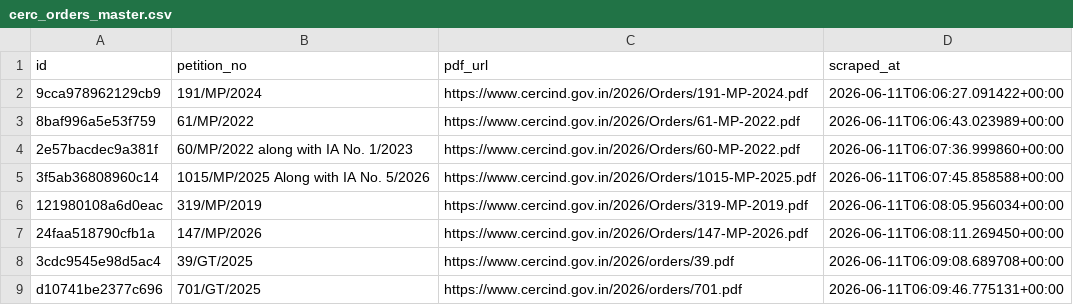
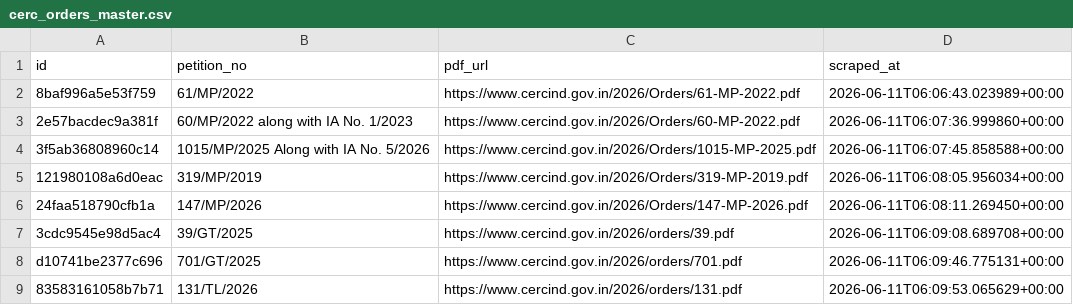
Before and after one commit to anannya-pramank/trilegal-cerc-updates, a CSV file: cerc/cerc_orders_master.csv, drawn as a sheet; only a part is shown; the shorter side is filled out with more unchanged rows.

Commit message:
Update cerc_orders_master.csv

```diff
--- a/cerc/cerc_orders_master.csv
+++ b/cerc/cerc_orders_master.csv
@@ -1,3 +1,2 @@
 id,petition_no,pdf_url,scraped_at
-9cca978962129cb9,191/MP/2024,https://www.cercind.gov.in/2026/Orders/191-MP-2024.pdf,2026-06-11T06:06:27.091422+00:00
 8baf996a5e53f759,61/MP/2022,https://www.cercind.gov.in/2026/Orders/61-MP-2022.pdf,2026-06-11T06:06:43.023989+00:00
```
